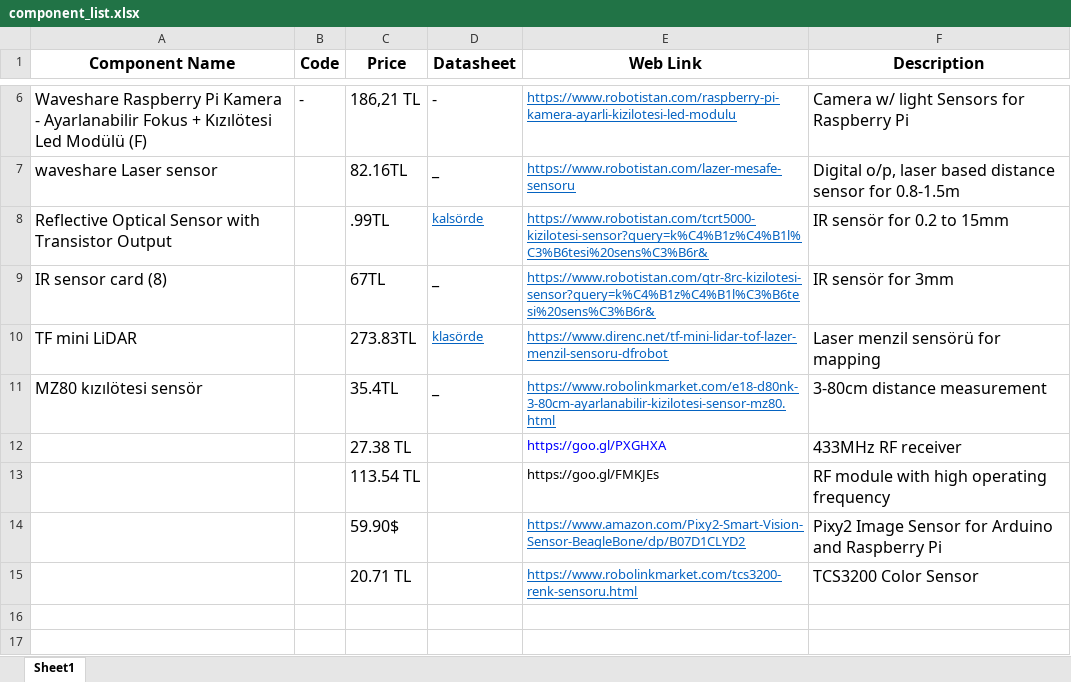
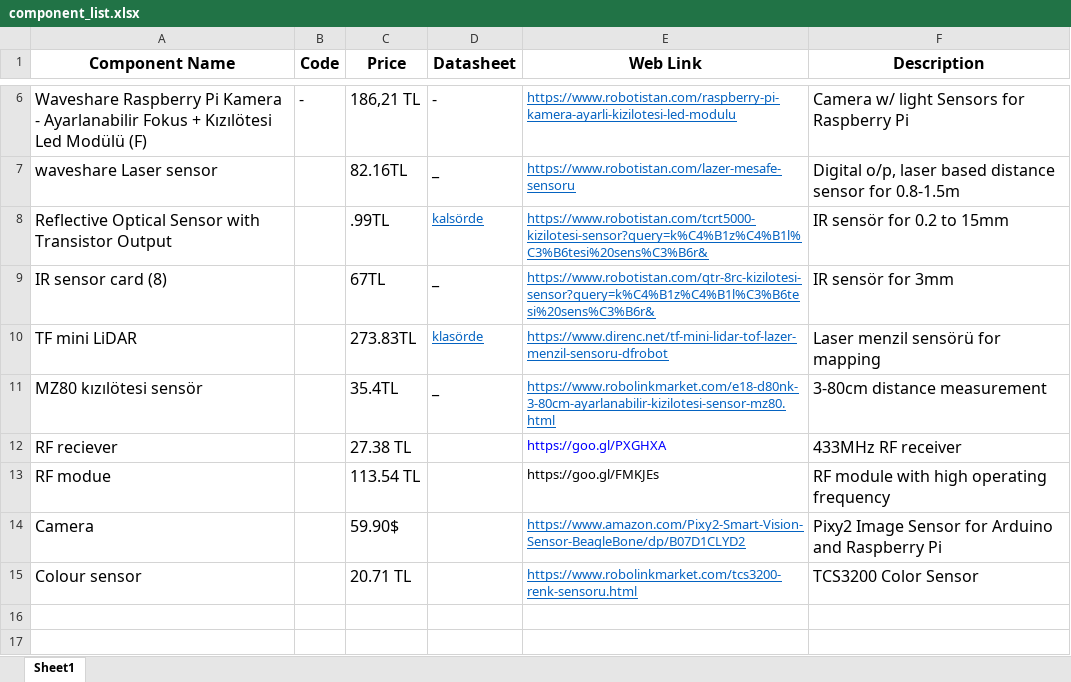
Before and after one commit to temurtas/Capstone_Duayenler, an Excel workbook: resources/component_list.xlsx, sheet Sheet1, drawn as a sheet; only a part is shown, gaps mark what is left out; values as stored, in another font and other column widths than the file's, no borders; the diff names each change by its address in the sheet, - before the commit and + after, or states it on an @@ line.

Commit message:
fixing missing parts

```diff
--- a/resources/component_list.xlsx (sheet Sheet1)
+++ b/resources/component_list.xlsx (sheet Sheet1)
-A12 (Component Name): (empty)
+A12 (Component Name): RF reciever
-A13 (Component Name): (empty)
+A13 (Component Name): RF modue
-A14 (Component Name): (empty)
+A14 (Component Name): Camera
-A15 (Component Name): (empty)
+A15 (Component Name): Colour sensor
```
